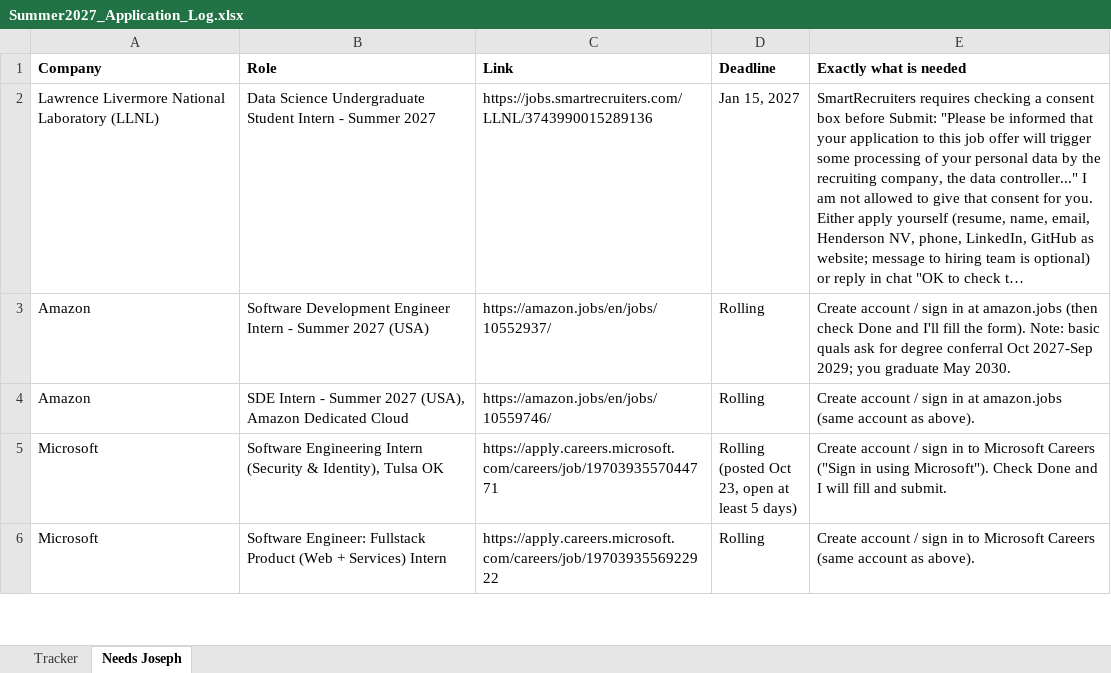
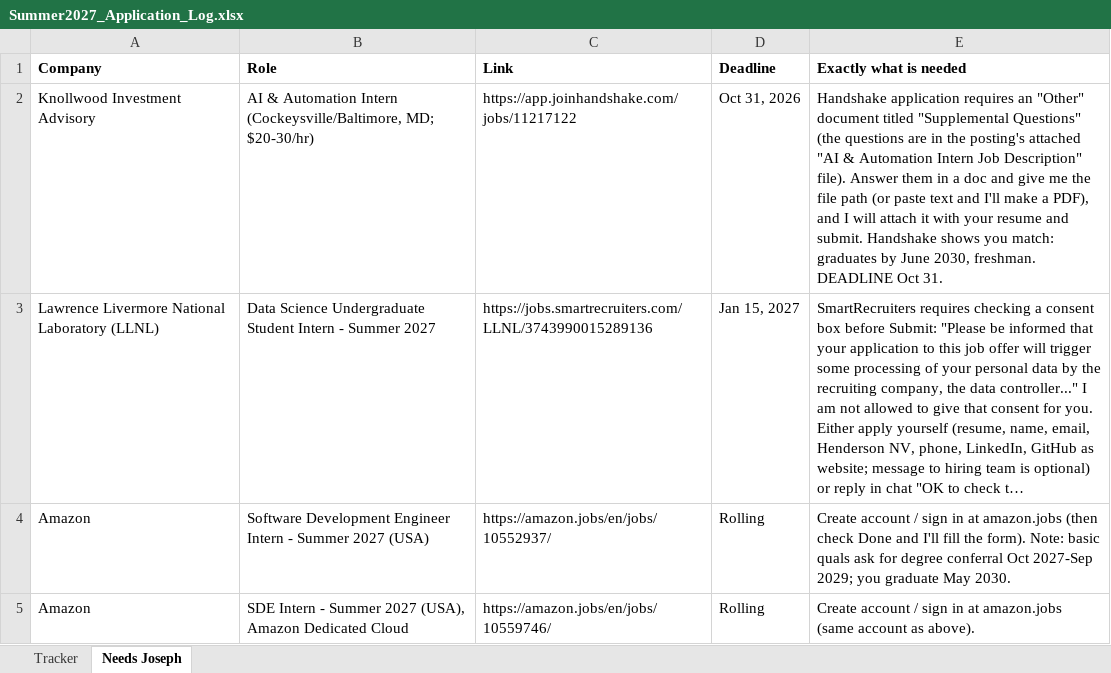
Before and after one commit to josephlongbui-stack/Claude, an Excel workbook: status/Summer2027_Application_Log.xlsx, sheet Needs Joseph, drawn as a sheet; only a part is shown; the shorter side is filled out with more unchanged rows; long unchanged cells end in …; values as stored, in another font and other column widths than the file's, no borders; the diff names each change by its address in the sheet, - before the commit and + after, or states it on an @@ line.

```diff
--- a/status/Summer2027_Application_Log.xlsx (sheet Needs Joseph)
+++ b/status/Summer2027_Application_Log.xlsx (sheet Needs Joseph)
+row 2: Knollwood Investment Advisory | AI & Automation Intern (Cockeysville/Baltimore, MD; $20-30/hr) | https://app.joinhandshake.com/jobs/11217122 | Oct 31, 2026 | Handshake application requires an "Other" document titled "Supplemental Questions" (the questions are in the posting's attached "AI & Automation Intern Job Description" file). Answer them in a doc and give me the file path (or paste text and I'll make a PDF), and I will attach it with your resume and submit. Handshake shows you match: graduates by June 2030, freshman. DEADLINE Oct 31.
```
Also changed, not shown: sheet Tracker, 2 other files.
